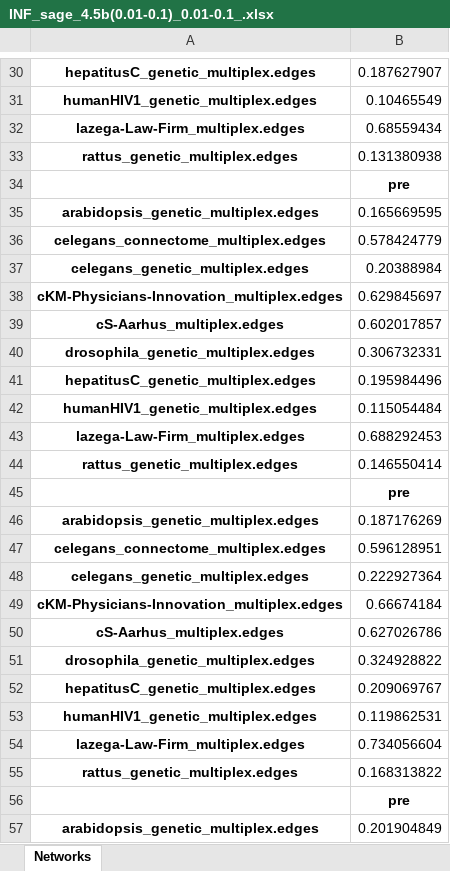
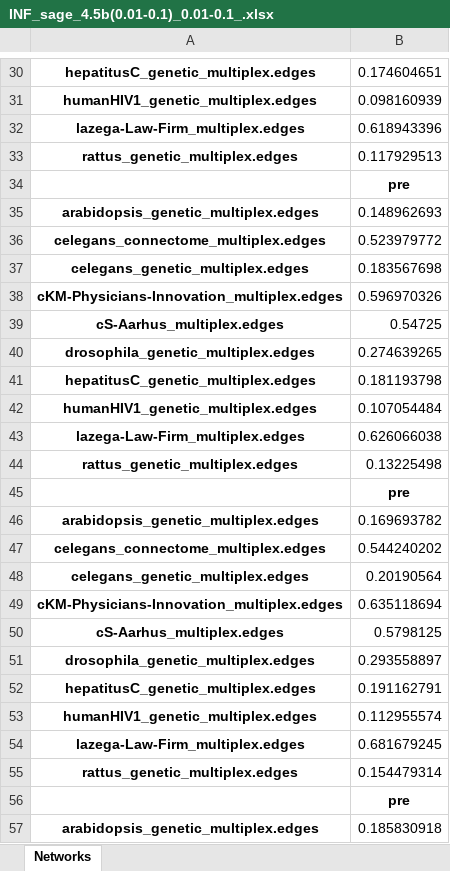
Before and after one commit to woshilijiaxun/ALGE, an Excel workbook: INF_sage_4.5b(0.01-0.1)_0.01-0.1_.xlsx, sheet Networks, drawn as a sheet; only a part is shown, gaps mark what is left out; values as stored, in another font and other column widths than the file's, no borders; the diff covers the shown part only; the diff names each change by its address in the sheet, - before the commit and + after, or states it on an @@ line.

```diff
--- a/INF_sage_4.5b(0.01-0.1)_0.01-0.1_.xlsx (sheet Networks)
+++ b/INF_sage_4.5b(0.01-0.1)_0.01-0.1_.xlsx (sheet Networks)
-B30: 0.187627907
+B30: 0.174604651
-B31: 0.10465549
+B31: 0.098160939
-B32: 0.68559434
+B32: 0.618943396
-B33: 0.131380938
+B33: 0.117929513
-B35: 0.165669595
+B35: 0.148962693
-B36: 0.578424779
+B36: 0.523979772
-B37: 0.20388984
+B37: 0.183567698
-B38: 0.629845697
+B38: 0.596970326
-B39: 0.602017857
+B39: 0.54725
-B40: 0.306732331
+B40: 0.274639265
-B41: 0.195984496
+B41: 0.181193798
-B42: 0.115054484
+B42: 0.107054484
-B43: 0.688292453
+B43: 0.626066038
-B44: 0.146550414
+B44: 0.13225498
-B46: 0.187176269
+B46: 0.169693782
-B47: 0.596128951
+B47: 0.544240202
-B48: 0.222927364
+B48: 0.20190564
-B49: 0.66674184
+B49: 0.635118694
-B50: 0.627026786
+B50: 0.5798125
-B51: 0.324928822
+B51: 0.293558897
-B52: 0.209069767
+B52: 0.191162791
-B53: 0.119862531
+B53: 0.112955574
-B54: 0.734056604
+B54: 0.681679245
-B55: 0.168313822
+B55: 0.154479314
-B57: 0.201904849
+B57: 0.185830918
```
Also changed, not shown: 75 edited cells elsewhere in this sheet, 9 other files.
